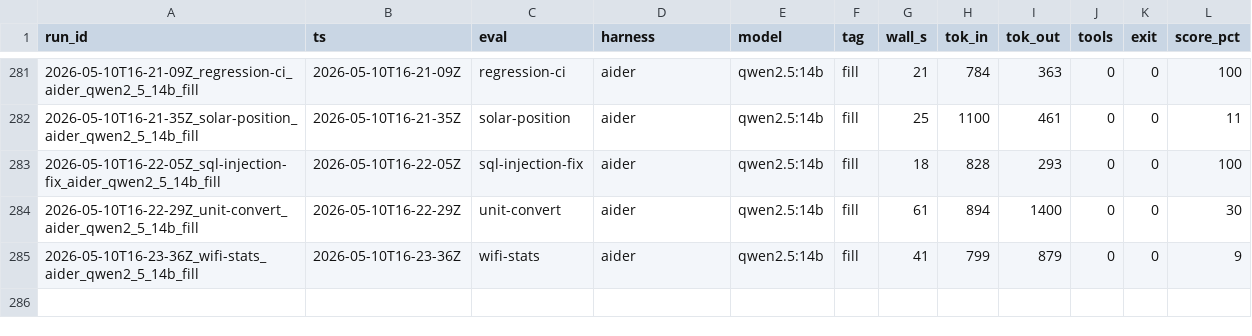
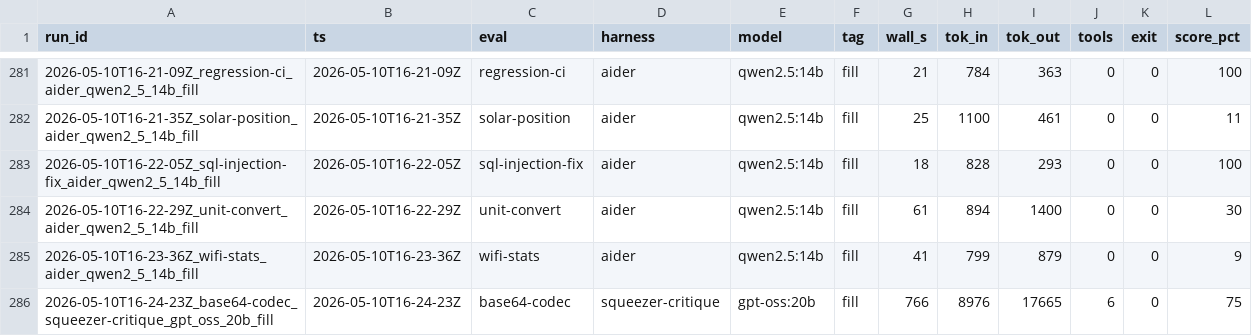
Before and after one commit to noahjohnson0/lemon-squeezer, a CSV file: runs.csv, drawn as a sheet; only a part is shown, gaps mark what is left out.

```diff
--- a/runs.csv
+++ b/runs.csv
@@ -285 +285,2 @@ run_id,ts,eval,harness,model,tag,wall_s,tok_in,tok_out,tools,exit,score_pct
 2026-05-10T16-23-36Z_wifi-stats_aider_qwen2_5_14b_fill,2026-05-10T16-23-36Z,wifi-stats,aider,qwen2.5:14b,fill,41,799,879,0,0,9
+2026-05-10T16-24-23Z_base64-codec_squeezer-critique_gpt_oss_20b_fill,2026-05-10T16-24-23Z,base64-codec,squeezer-critique,gpt-oss:20b,fill,766,8976,17665,6,0,75
```
Also changed, not shown: 24 other files.
